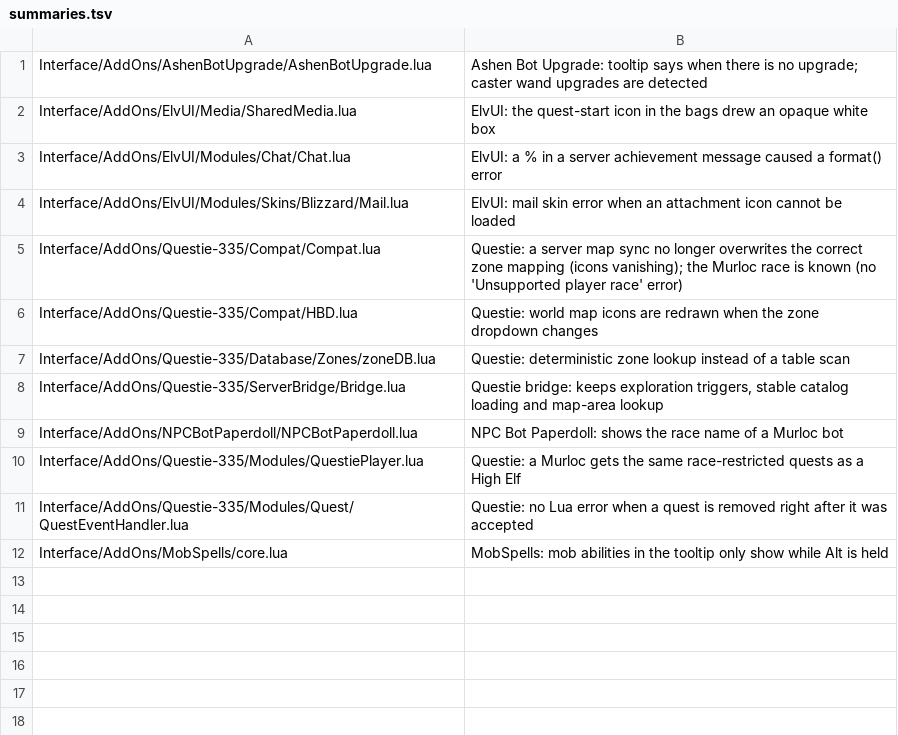
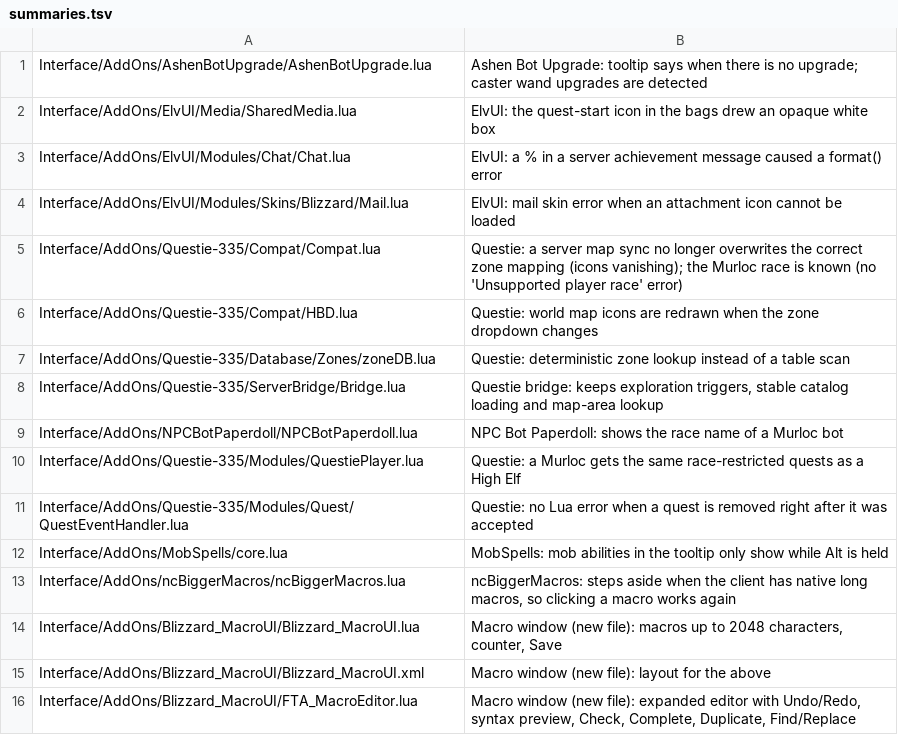
Before and after one commit to Ghostsupthere/fta-linux-client, a TSV file: addon-fixes/summaries.tsv, drawn as a sheet; the diff names each change by its address in the sheet, - before the commit and + after, or states it on an @@ line.

```diff
--- a/addon-fixes/summaries.tsv
+++ b/addon-fixes/summaries.tsv
+row 13: Interface/AddOns/ncBiggerMacros/ncBiggerMacros.lua | ncBiggerMacros: steps aside when the client has native long macros, so clicking a macro works again
+row 14: Interface/AddOns/Blizzard_MacroUI/Blizzard_MacroUI.lua | Macro window (new file): macros up to 2048 characters, counter, Save
+row 15: Interface/AddOns/Blizzard_MacroUI/Blizzard_MacroUI.xml | Macro window (new file): layout for the above
+row 16: Interface/AddOns/Blizzard_MacroUI/FTA_MacroEditor.lua | Macro window (new file): expanded editor with Undo/Redo, syntax preview, Check, Complete, Duplicate, Find/Replace
```
Also changed, not shown: 5 other files.
